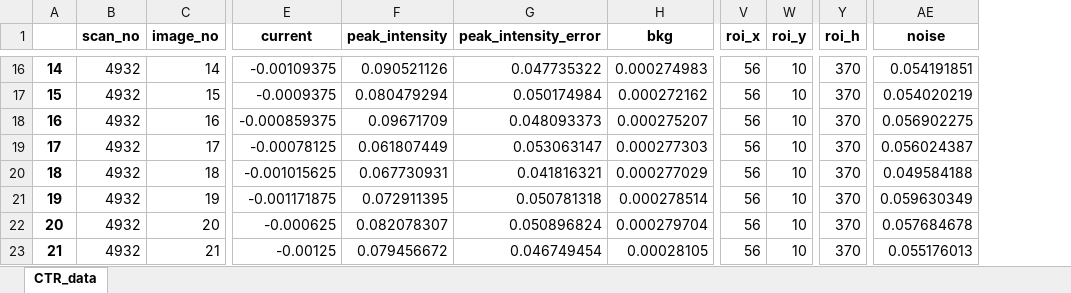
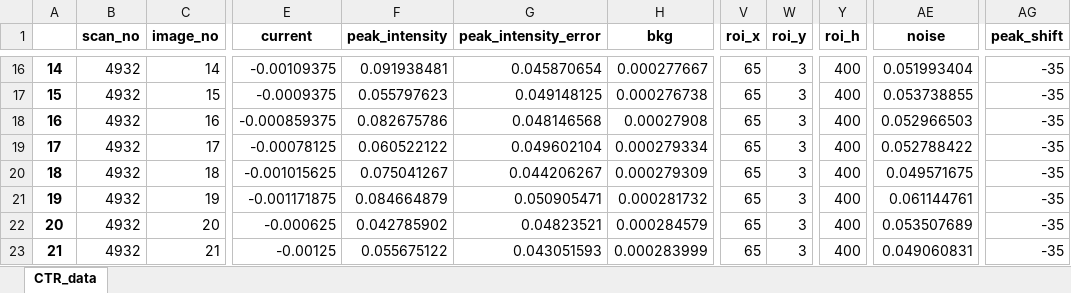
Before and after one commit to jackey-qiu/DaFy, an Excel workbook: dump_files/temp_data_ctr.xlsx, sheet CTR_data, drawn as a sheet; only a part is shown, gaps mark what is left out; values as stored, in another font and other column widths than the file's, no borders; the diff covers the shown part only; the diff names each change by its address in the sheet, - before the commit and + after, or states it on an @@ line.

Commit message:
bookkeeping roi info, can set it back to the values before it is locked. save peak shift to data file

```diff
--- a/dump_files/temp_data_ctr.xlsx (sheet CTR_data)
+++ b/dump_files/temp_data_ctr.xlsx (sheet CTR_data)
+column AG (peak_shift), rows 16-23: all -35
-F16 (peak_intensity): 0.090521126
+F16 (peak_intensity): 0.091938481
-G16 (peak_intensity_error): 0.047735322
+G16 (peak_intensity_error): 0.045870654
-H16 (bkg): 0.000274983
+H16 (bkg): 0.000277667
-V16:V23 (roi_x): 56
+V16:V23 (roi_x): 65
-W16:W23 (roi_y): 10
+W16:W23 (roi_y): 3
-Y16:Y23 (roi_h): 370
+Y16:Y23 (roi_h): 400
-AE16 (noise): 0.054191851
+AE16 (noise): 0.051993404
-F17 (peak_intensity): 0.080479294
+F17 (peak_intensity): 0.055797623
-G17 (peak_intensity_error): 0.050174984
+G17 (peak_intensity_error): 0.049148125
-H17 (bkg): 0.000272162
+H17 (bkg): 0.000276738
-AE17 (noise): 0.054020219
+AE17 (noise): 0.053738855
-F18 (peak_intensity): 0.09671709
+F18 (peak_intensity): 0.082675786
-G18 (peak_intensity_error): 0.048093373
+G18 (peak_intensity_error): 0.048146568
-H18 (bkg): 0.000275207
+H18 (bkg): 0.00027908
-AE18 (noise): 0.056902275
+AE18 (noise): 0.052966503
-F19 (peak_intensity): 0.061807449
+F19 (peak_intensity): 0.060522122
-G19 (peak_intensity_error): 0.053063147
+G19 (peak_intensity_error): 0.049602104
-H19 (bkg): 0.000277303
+H19 (bkg): 0.000279334
-AE19 (noise): 0.056024387
+AE19 (noise): 0.052788422
-F20 (peak_intensity): 0.067730931
+F20 (peak_intensity): 0.075041267
-G20 (peak_intensity_error): 0.041816321
+G20 (peak_intensity_error): 0.044206267
-H20 (bkg): 0.000277029
+H20 (bkg): 0.000279309
-AE20 (noise): 0.049584188
+AE20 (noise): 0.049571675
-F21 (peak_intensity): 0.072911395
+F21 (peak_intensity): 0.084664879
-G21 (peak_intensity_error): 0.050781318
+G21 (peak_intensity_error): 0.050905471
-H21 (bkg): 0.000278514
+H21 (bkg): 0.000281732
-AE21 (noise): 0.059630349
+AE21 (noise): 0.061144761
-F22 (peak_intensity): 0.082078307
+F22 (peak_intensity): 0.042785902
-G22 (peak_intensity_error): 0.050896824
+G22 (peak_intensity_error): 0.04823521
-H22 (bkg): 0.000279704
+H22 (bkg): 0.000284579
-AE22 (noise): 0.057684678
+AE22 (noise): 0.053507689
-F23 (peak_intensity): 0.079456672
+F23 (peak_intensity): 0.055675122
-G23 (peak_intensity_error): 0.046749454
+G23 (peak_intensity_error): 0.043051593
-H23 (bkg): 0.00028105
+H23 (bkg): 0.000283999
-AE23 (noise): 0.055176013
+AE23 (noise): 0.049060831
```
Also changed, not shown: 26 removed rows and 294 edited cells elsewhere in this sheet, 6 other files.
